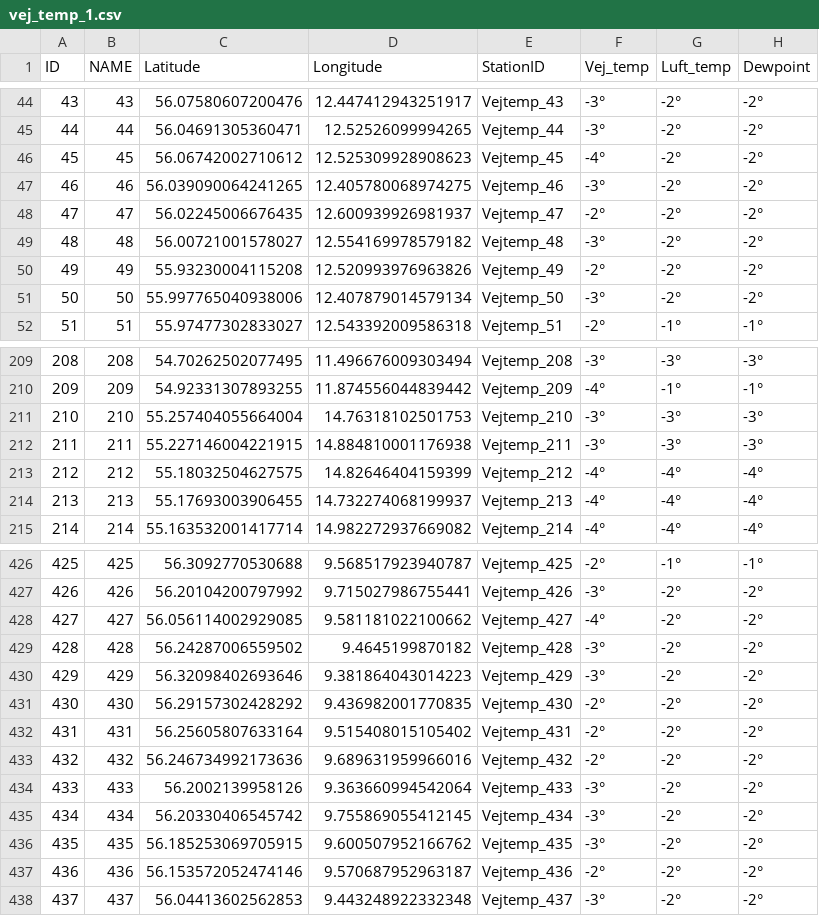
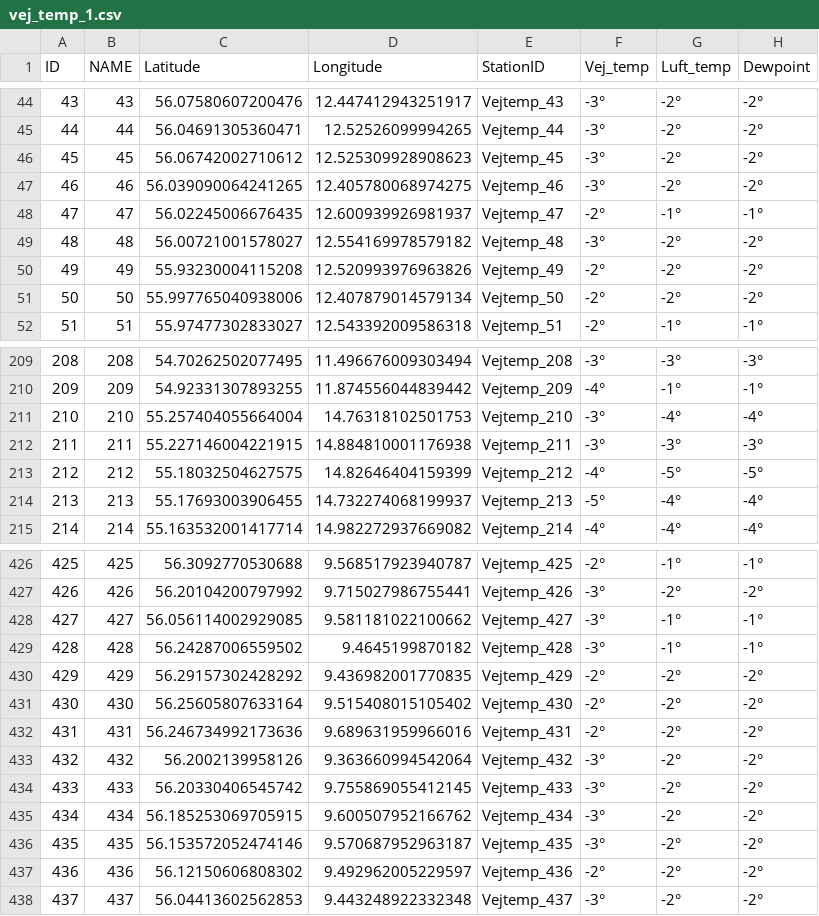
Before and after one commit to laehtv2/vejtemperatur, a CSV file: vej_temp_1.csv, drawn as a sheet; only a part is shown, gaps mark what is left out; the diff covers the shown part only.

```diff
--- a/vej_temp_1.csv
+++ b/vej_temp_1.csv
@@ -45,8 +45,8 @@ ID,NAME,Latitude,Longitude,StationID,Vej_temp,Luft_temp,Dewpoint
 44,44,56.04691305360471,12.52526099994265,Vejtemp_44,-3°,-2°,-2°
-45,45,56.06742002710612,12.525309928908623,Vejtemp_45,-4°,-2°,-2°
+45,45,56.06742002710612,12.525309928908623,Vejtemp_45,-3°,-2°,-2°
 46,46,56.039090064241265,12.405780068974275,Vejtemp_46,-3°,-2°,-2°
-47,47,56.02245006676435,12.600939926981937,Vejtemp_47,-2°,-2°,-2°
+47,47,56.02245006676435,12.600939926981937,Vejtemp_47,-2°,-1°,-1°
 48,48,56.00721001578027,12.554169978579182,Vejtemp_48,-3°,-2°,-2°
 49,49,55.93230004115208,12.520993976963826,Vejtemp_49,-2°,-2°,-2°
-50,50,55.997765040938006,12.407879014579134,Vejtemp_50,-3°,-2°,-2°
+50,50,55.997765040938006,12.407879014579134,Vejtemp_50,-2°,-2°,-2°
 51,51,55.97477302833027,12.543392009586318,Vejtemp_51,-2°,-1°,-1°
@@ -210,6 +210,6 @@ ID,NAME,Latitude,Longitude,StationID,Vej_temp,Luft_temp,Dewpoint
 209,209,54.92331307893255,11.874556044839442,Vejtemp_209,-4°,-1°,-1°
-210,210,55.257404055664004,14.76318102501753,Vejtemp_210,-3°,-3°,-3°
+210,210,55.257404055664004,14.76318102501753,Vejtemp_210,-3°,-4°,-4°
 211,211,55.227146004221915,14.884810001176938,Vejtemp_211,-3°,-3°,-3°
-212,212,55.18032504627575,14.82646404159399,Vejtemp_212,-4°,-4°,-4°
-213,213,55.17693003906455,14.732274068199937,Vejtemp_213,-4°,-4°,-4°
+212,212,55.18032504627575,14.82646404159399,Vejtemp_212,-4°,-5°,-5°
+213,213,55.17693003906455,14.732274068199937,Vejtemp_213,-5°,-4°,-4°
 214,214,55.163532001417714,14.982272937669082,Vejtemp_214,-4°,-4°,-4°
@@ -427,12 +427,12 @@ ID,NAME,Latitude,Longitude,StationID,Vej_temp,Luft_temp,Dewpoint
 426,426,56.20104200797992,9.715027986755441,Vejtemp_426,-3°,-2°,-2°
-427,427,56.056114002929085,9.581181022100662,Vejtemp_427,-4°,-2°,-2°
-428,428,56.24287006559502,9.4645199870182,Vejtemp_428,-3°,-2°,-2°
-429,429,56.32098402693646,9.381864043014223,Vejtemp_429,-3°,-2°,-2°
-430,430,56.29157302428292,9.436982001770835,Vejtemp_430,-2°,-2°,-2°
-431,431,56.25605807633164,9.515408015105402,Vejtemp_431,-2°,-2°,-2°
-432,432,56.246734992173636,9.689631959966016,Vejtemp_432,-2°,-2°,-2°
-433,433,56.2002139958126,9.363660994542064,Vejtemp_433,-3°,-2°,-2°
-434,434,56.20330406545742,9.755869055412145,Vejtemp_434,-3°,-2°,-2°
-435,435,56.185253069705915,9.600507952166762,Vejtemp_435,-3°,-2°,-2°
-436,436,56.153572052474146,9.570687952963187,Vejtemp_436,-2°,-2°,-2°
+427,427,56.056114002929085,9.581181022100662,Vejtemp_427,-3°,-1°,-1°
+428,428,56.24287006559502,9.4645199870182,Vejtemp_428,-3°,-1°,-1°
+429,429,56.29157302428292,9.436982001770835,Vejtemp_429,-2°,-2°,-2°
+430,430,56.25605807633164,9.515408015105402,Vejtemp_430,-2°,-2°,-2°
+431,431,56.246734992173636,9.689631959966016,Vejtemp_431,-2°,-2°,-2°
+432,432,56.2002139958126,9.363660994542064,Vejtemp_432,-3°,-2°,-2°
+433,433,56.20330406545742,9.755869055412145,Vejtemp_433,-3°,-2°,-2°
+434,434,56.185253069705915,9.600507952166762,Vejtemp_434,-3°,-2°,-2°
+435,435,56.153572052474146,9.570687952963187,Vejtemp_435,-3°,-2°,-2°
+436,436,56.12150606808302,9.492962005229597,Vejtemp_436,-2°,-2°,-2°
 437,437,56.04413602562853,9.443248922332348,Vejtemp_437,-3°,-2°,-2°
```
Also changed, not shown: 63 edited cells elsewhere in this file, vej_temp_2.csv, vejtemp_udvalgte.csv.
